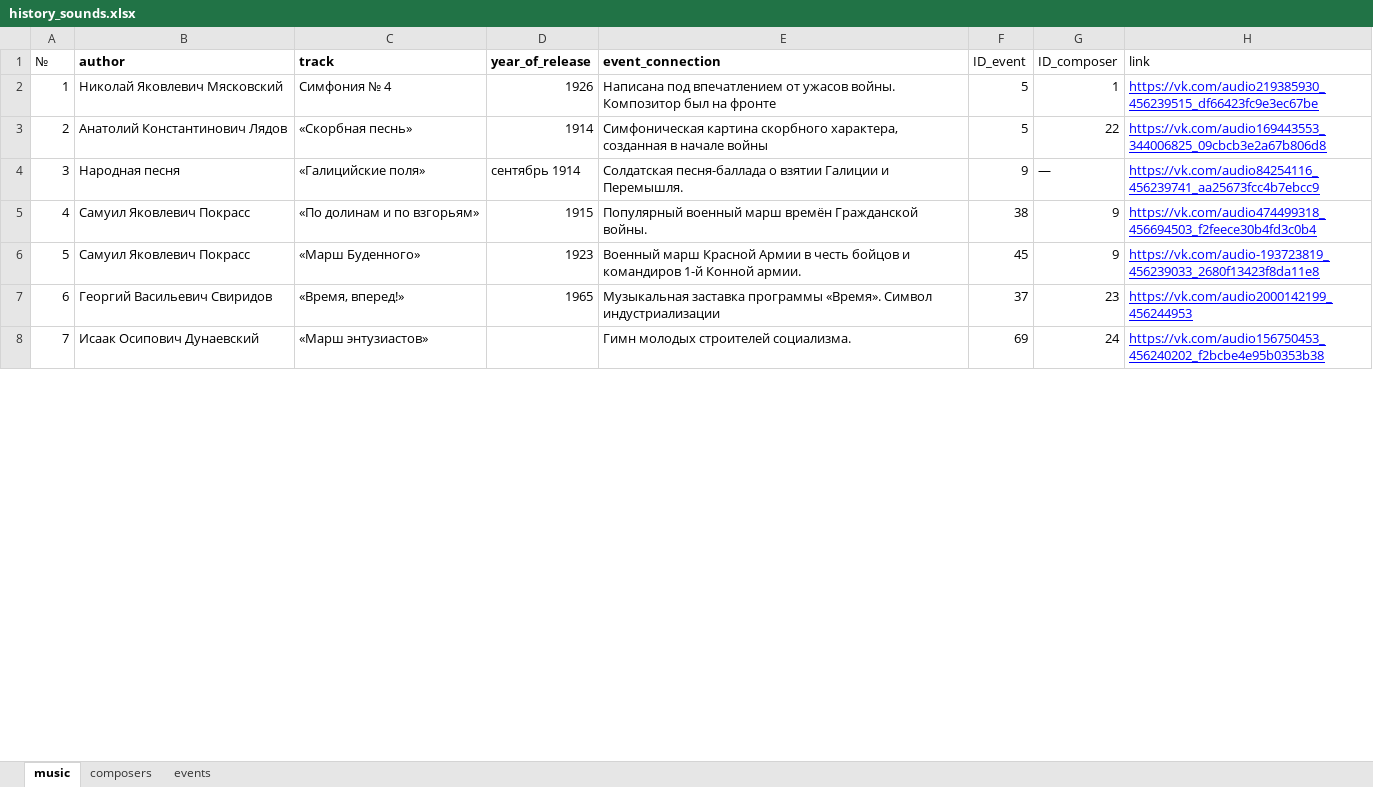
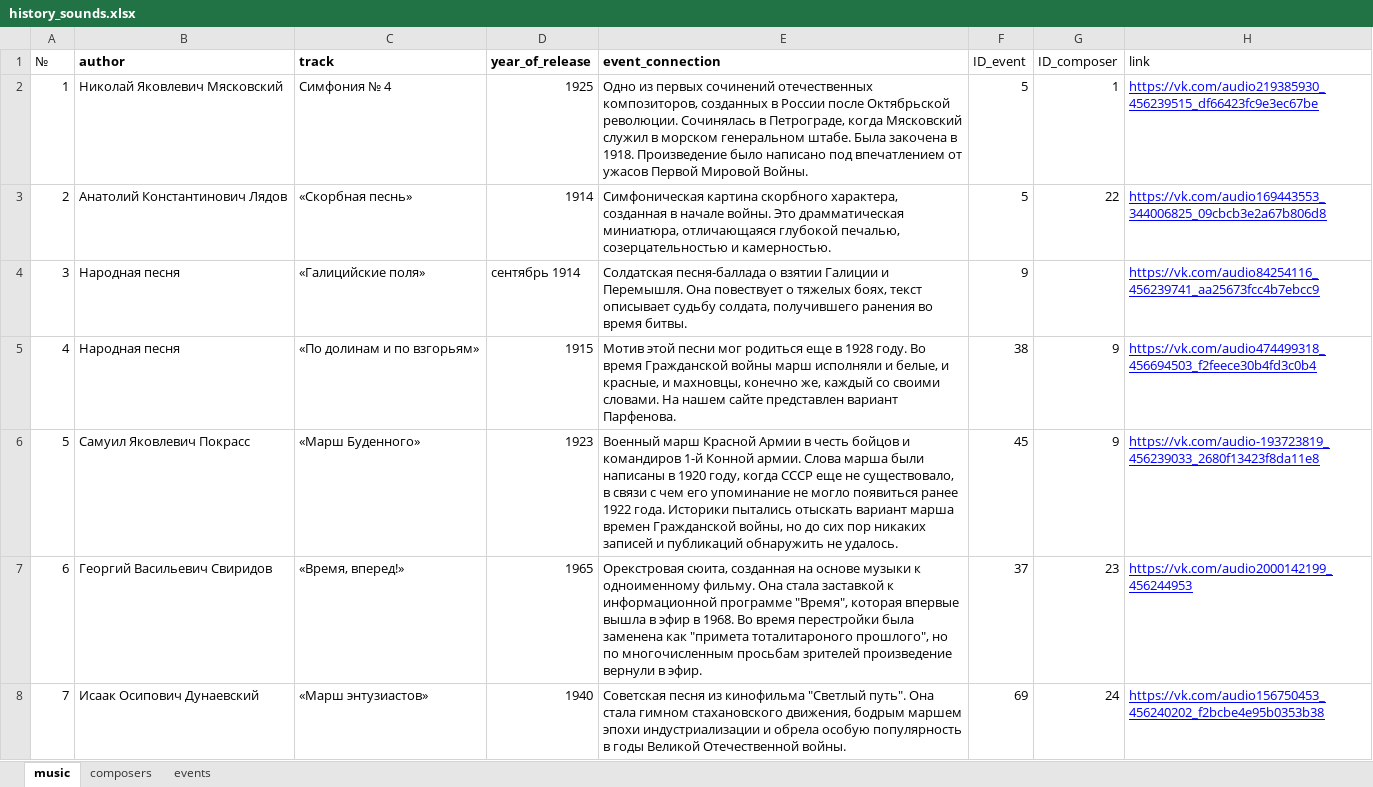
Before and after one commit to menneli/history-project, an Excel workbook: data/history_sounds.xlsx, sheet music, drawn as a sheet; only a part is shown; values as stored, in another font and other column widths than the file's, no borders; charts and pictures not drawn; the diff covers the shown part only; the diff names each change by its address in the sheet, - before the commit and + after, or states it on an @@ line.

Commit message:
db updates
cleaned up the db - only 28 events now

```diff
--- a/data/history_sounds.xlsx (sheet music)
+++ b/data/history_sounds.xlsx (sheet music)
-D2 (year_of_release): 1926
+D2 (year_of_release): 1925
-E2 (event_connection): Написана под впечатлением от ужасов войны. Композитор был на фронте
+E2 (event_connection): Одно из первых сочинений отечественных композиторов, созданных в России после Октябрьской революции. Сочинялась в Петрограде, когда Мясковский служил в морском генеральном штабе. Была закочена в 1918. Произведение было написано под впечатлением от ужасов Первой Мировой Войны.
-E3 (event_connection): …в начале войны
+E3 (event_connection): …в начале войны. Это драмматическая миниатюра, отличающаяся глубокой печалью, созерцательностью и камерностью.
-E4 (event_connection): …и Перемышля.
+E4 (event_connection): …и Перемышля. Она повествует о тяжелых боях, текст описывает судьбу солдата, получившего ранения во время битвы.
-G4 (ID_composer): —
+G4 (ID_composer): (empty)
-B5 (author): Самуил Яковлевич Покрасс
+B5 (author): Народная песня
-E5 (event_connection): Популярный военный марш времён Гражданской войны.
+E5 (event_connection): Мотив этой песни мог родиться еще в 1928 году. Во время Гражданской войны марш исполняли и белые, и красные, и махновцы, конечно же, каждый со своими словами. На нашем сайте представлен вариант Парфенова.
-E6 (event_connection): …Конной армии.
+E6 (event_connection): …Конной армии. Слова марша были написаны в 1920 году, когда СССР еще не существовало, в связи с чем его упоминание не могло появиться ранее 1922 года. Историки пытались отыскать вариант марша времен Гражданской войны, но до сих пор никаких записей и публикаций обнаружить не удалось.
-E7 (event_connection): Музыкальная заставка программы «Время». Символ индустриализации
+E7 (event_connection): Орекстровая сюита, созданная на основе музыки к одноименному фильму. Она стала заставкой к информационной программе "Время", которая впервые вышла в эфир в 1968. Во время перестройки была заменена как "примета тоталитароного прошлого", но по многочисленным просьбам зрителей произведение вернули в эфир.
-D8 (year_of_release): (empty)
+D8 (year_of_release): 1940
-E8 (event_connection): Гимн молодых строителей социализма.
+E8 (event_connection): Советская песня из кинофильма "Светлый путь". Она стала гимном стахановского движения, бодрым маршем эпохи индустриализации и обрела особую популярность в годы Великой Отечественной войны.
```
Also changed, not shown: 48 edited cells and cell formats elsewhere in this sheet, sheet events, sheet composers, formulas that keep their value, charts or pictures, 2 other files.
